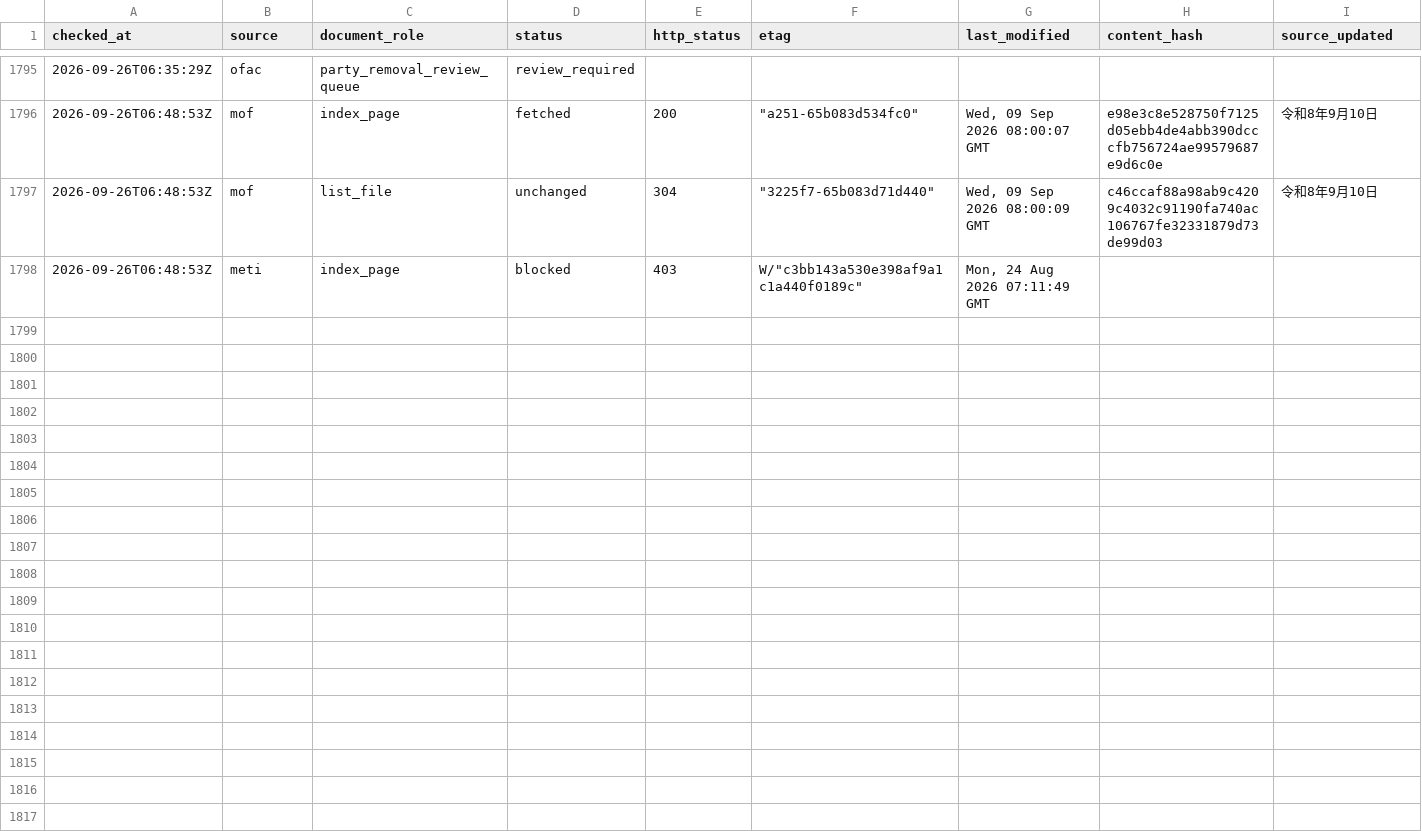
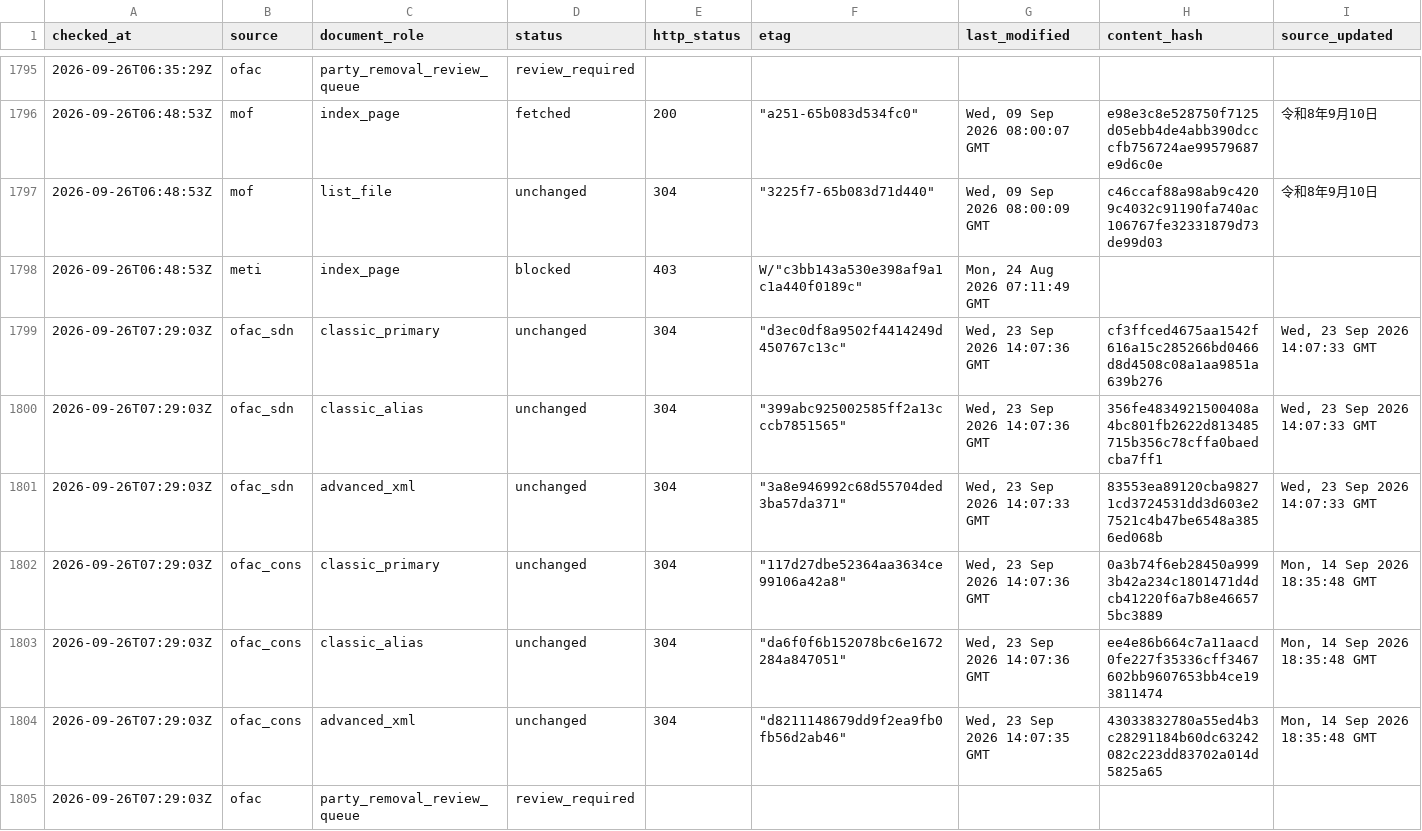
Before and after one commit to kenmizuno-cpu/sanctions-watch, a CSV file: data/source_audit/2026-09.csv, drawn as a sheet; only a part is shown, gaps mark what is left out; rows hold the shown columns only; the diff names each change by its address in the sheet, - before the commit and + after, or states it on an @@ line.

```diff
--- a/data/source_audit/2026-09.csv
+++ b/data/source_audit/2026-09.csv
+row 1799: 2026-09-26T07:29:03Z | ofac_sdn | classic_primary | unchanged | 304 | "d3ec0df8a9502f4414249d450767c13c" | Wed, 23 Sep 2026 14:07:36 GMT | cf3ffced4675aa1542f616a15c285266bd0466d8d4508c08a1aa9851a639b276 | Wed, 23 Sep 2026 14:07:33 GMT
+row 1800: 2026-09-26T07:29:03Z | ofac_sdn | classic_alias | unchanged | 304 | "399abc925002585ff2a13cccb7851565" | Wed, 23 Sep 2026 14:07:36 GMT | 356fe4834921500408a4bc801fb2622d813485715b356c78cffa0baedcba7ff1 | Wed, 23 Sep 2026 14:07:33 GMT
+row 1801: 2026-09-26T07:29:03Z | ofac_sdn | advanced_xml | unchanged | 304 | "3a8e946992c68d55704ded3ba57da371" | Wed, 23 Sep 2026 14:07:33 GMT | 83553ea89120cba98271cd3724531dd3d603e27521c4b47be6548a3856ed068b | Wed, 23 Sep 2026 14:07:33 GMT
+row 1802: 2026-09-26T07:29:03Z | ofac_cons | classic_primary | unchanged | 304 | "117d27dbe52364aa3634ce99106a42a8" | Wed, 23 Sep 2026 14:07:36 GMT | 0a3b74f6eb28450a9993b42a234c1801471d4dcb41220f6a7b8e466575bc3889 | Mon, 14 Sep 2026 18:35:48 GMT
+row 1803: 2026-09-26T07:29:03Z | ofac_cons | classic_alias | unchanged | 304 | "da6f0f6b152078bc6e1672284a847051" | Wed, 23 Sep 2026 14:07:36 GMT | ee4e86b664c7a11aacd0fe227f35336cff3467602bb9607653bb4ce193811474 | Mon, 14 Sep 2026 18:35:48 GMT
+row 1804: 2026-09-26T07:29:03Z | ofac_cons | advanced_xml | unchanged | 304 | "d8211148679dd9f2ea9fb0fb56d2ab46" | Wed, 23 Sep 2026 14:07:35 GMT | 43033832780a55ed4b3c28291184b60dc63242082c223dd83702a014d5825a65 | Mon, 14 Sep 2026 18:35:48 GMT
+row 1805: 2026-09-26T07:29:03Z | ofac | party_removal_review_queue | review_required
```
Also changed, not shown: data/dashboard/status.csv, data/heartbeat/2026-09.csv.
